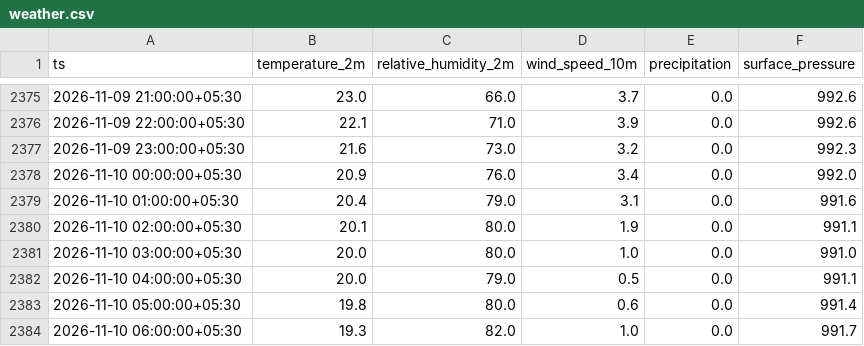
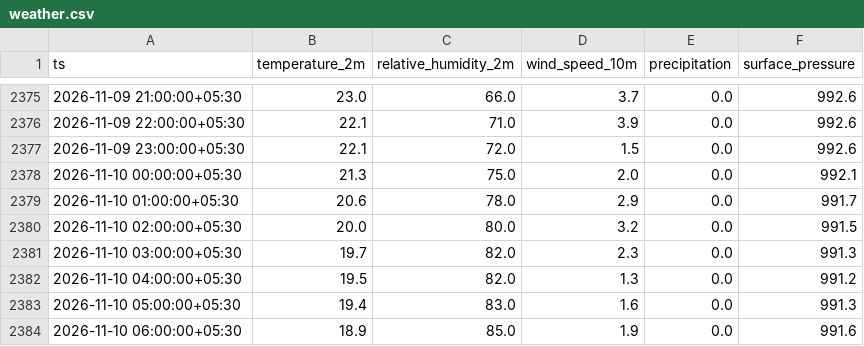
Before and after one commit to Divyanshukumar2005/delhi-aqi-pipeline, a CSV file: data/weather.csv, drawn as a sheet; only a part is shown, gaps mark what is left out; the diff covers the shown part only.

```diff
--- a/data/weather.csv
+++ b/data/weather.csv
@@ -2376,9 +2376,9 @@ ts,temperature_2m,relative_humidity_2m,wind_speed_10m,precipitation,surface_pres
 2026-11-09 22:00:00+05:30,22.1,71.0,3.9,0.0,992.6
-2026-11-09 23:00:00+05:30,21.6,73.0,3.2,0.0,992.3
-2026-11-10 00:00:00+05:30,20.9,76.0,3.4,0.0,992.0
-2026-11-10 01:00:00+05:30,20.4,79.0,3.1,0.0,991.6
-2026-11-10 02:00:00+05:30,20.1,80.0,1.9,0.0,991.1
-2026-11-10 03:00:00+05:30,20.0,80.0,1.0,0.0,991.0
-2026-11-10 04:00:00+05:30,20.0,79.0,0.5,0.0,991.1
-2026-11-10 05:00:00+05:30,19.8,80.0,0.6,0.0,991.4
-2026-11-10 06:00:00+05:30,19.3,82.0,1.0,0.0,991.7
+2026-11-09 23:00:00+05:30,22.1,72.0,1.5,0.0,992.6
+2026-11-10 00:00:00+05:30,21.3,75.0,2.0,0.0,992.1
+2026-11-10 01:00:00+05:30,20.6,78.0,2.9,0.0,991.7
+2026-11-10 02:00:00+05:30,20.0,80.0,3.2,0.0,991.5
+2026-11-10 03:00:00+05:30,19.7,82.0,2.3,0.0,991.3
+2026-11-10 04:00:00+05:30,19.5,82.0,1.3,0.0,991.2
+2026-11-10 05:00:00+05:30,19.4,83.0,1.6,0.0,991.3
+2026-11-10 06:00:00+05:30,18.9,85.0,1.9,0.0,991.6
```
Also changed, not shown: 122 edited cells elsewhere in this file, 3 other files.
